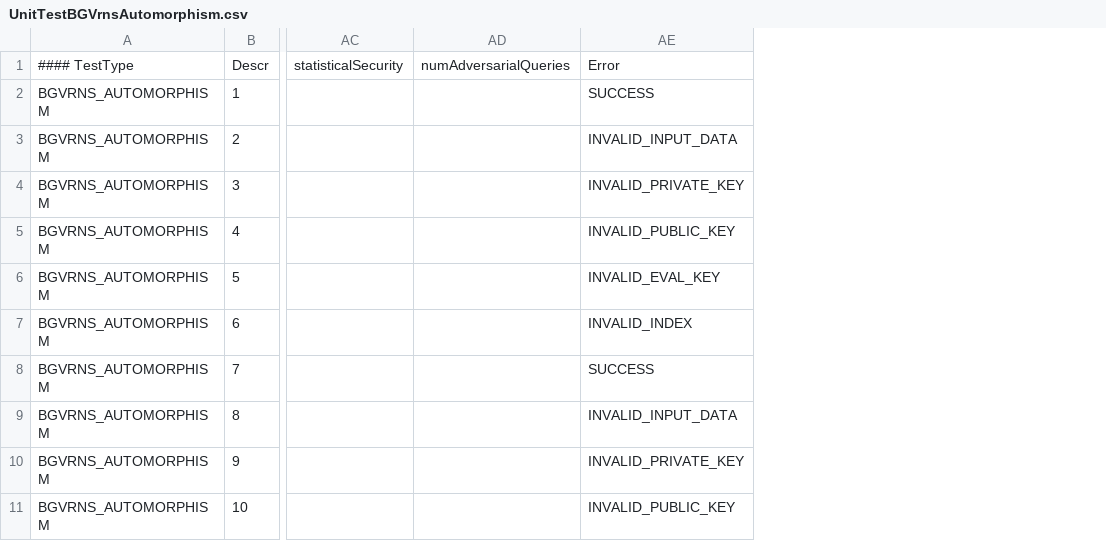
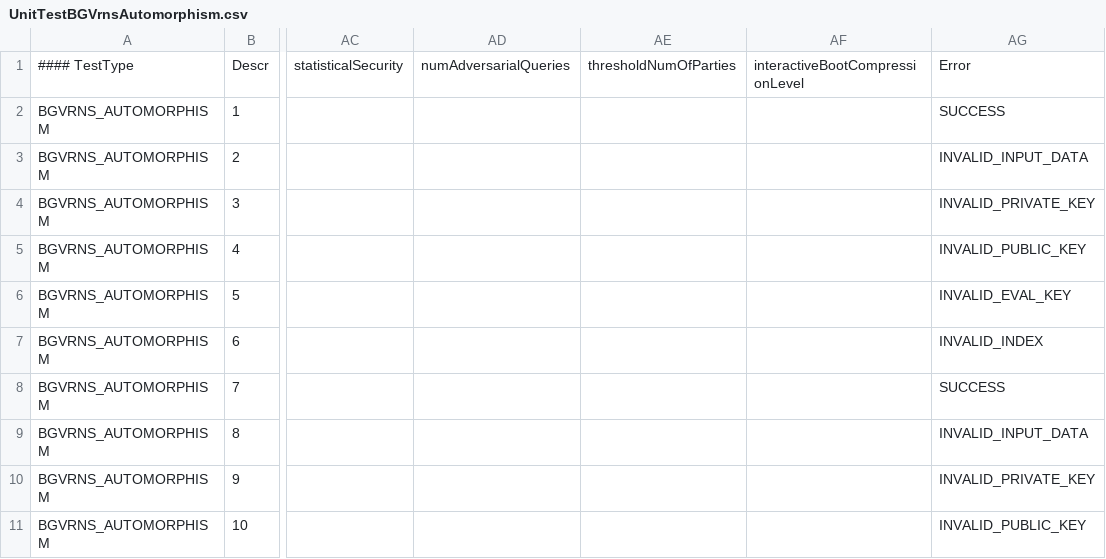
Before and after one commit to openfheorg/openfhe-development, a CSV file: src/pke/unittest/utbgvrns/UnitTestBGVrnsAutomorphism.csv, drawn as a sheet; only a part is shown, gaps mark what is left out; the diff names each change by its address in the sheet, - before the commit and + after, or states it on an @@ line.

Commit message:
Ckks int mp boot tmp (#502)
* Initial commit - driver app stub

* trial one

* stub is ready - adding intmpboot adjust scale

* cleaner version of stub

* Adding generateCRP

* Adding IntMPBootDecrypt

* Adding IntMPBootAdd

* Adding IntMPBootEncrypt

* first working implementation - tckks

* evaluating Chebyshev series example

* supporting 4 mode of scaling

* fix scale issue in flexible* modes

* Added unit tests for interactive bootstrapping, fixed some code

* issue in passing compression level parameter from user level params to rns params

* working implementation after moving compression level

* small fix

* Added interactiveBootCompressionLevel to params used for cryptocontext generation

* small updates to improve examples output

* improving comments and adding serialization logic for new parameter: compression level

* Reduced scalingModSize to 50 in unittests

* Changed the epsilon value used for results comparison in unittests

* Added skipTest() to BaseTestCase.h to skip some unittests

* Ran pre-commit on all changed files and removed tabs

* fixed error messages and DropLastElement -> DropLastElements

---------

Co-authored-by: Dmitriy Suponitskiy <dsuponitskiy@dualitytech.com>

```diff
--- a/src/pke/unittest/utbgvrns/UnitTestBGVrnsAutomorphism.csv
+++ b/src/pke/unittest/utbgvrns/UnitTestBGVrnsAutomorphism.csv
+column AE, row 1: thresholdNumOfParties
+column AF, row 1: interactiveBootCompressionLevel
```
Also changed, not shown: 25 other files.
